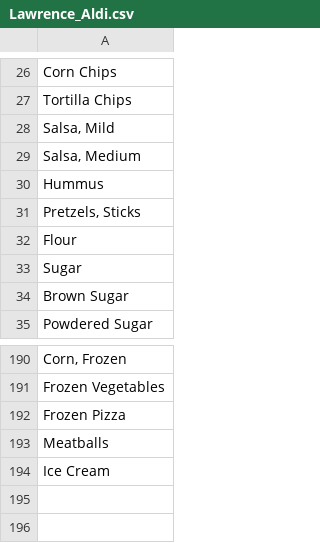
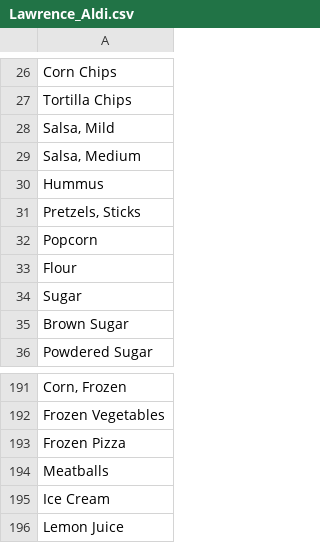
Before and after one commit to dave00dave/shopping_list_sorter, a CSV file: stores/Lawrence_Aldi.csv, drawn as a sheet; only a part is shown, gaps mark what is left out; the diff names each change by its address in the sheet, - before the commit and + after, or states it on an @@ line.

Commit message:
Update Lawrence Aldi store file

```diff
--- a/stores/Lawrence_Aldi.csv
+++ b/stores/Lawrence_Aldi.csv
+row 32: Popcorn
+row 196: Lemon Juice
```
